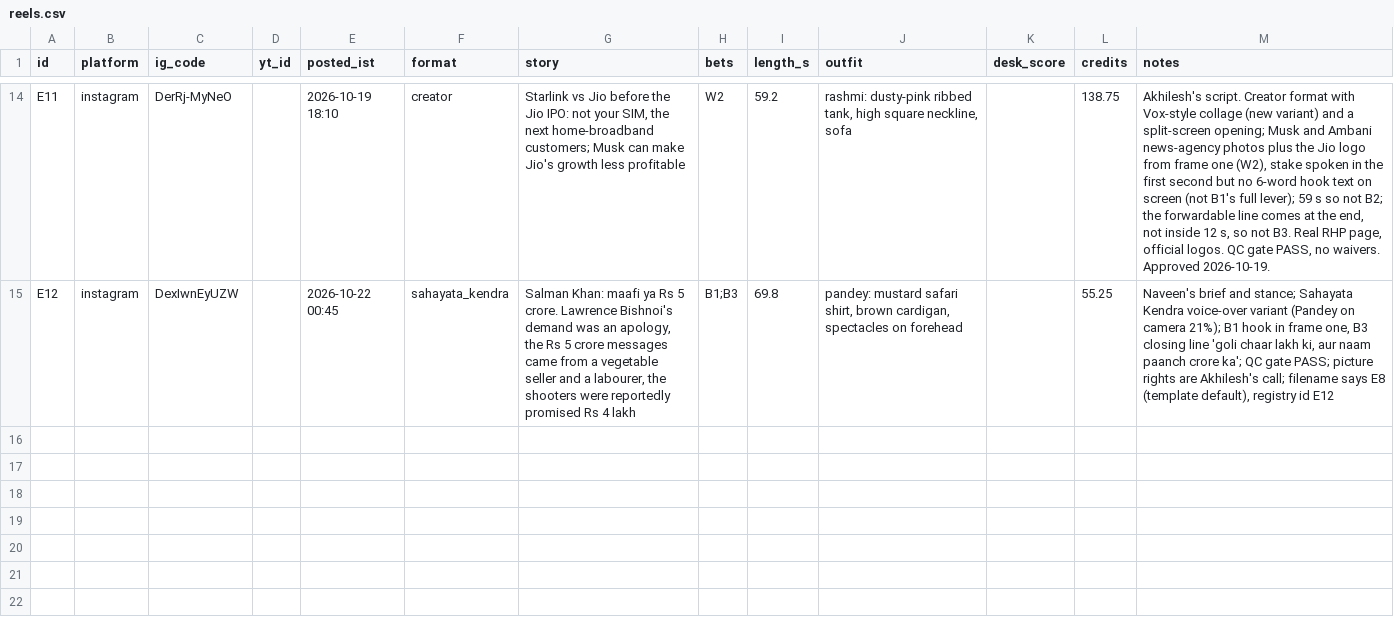
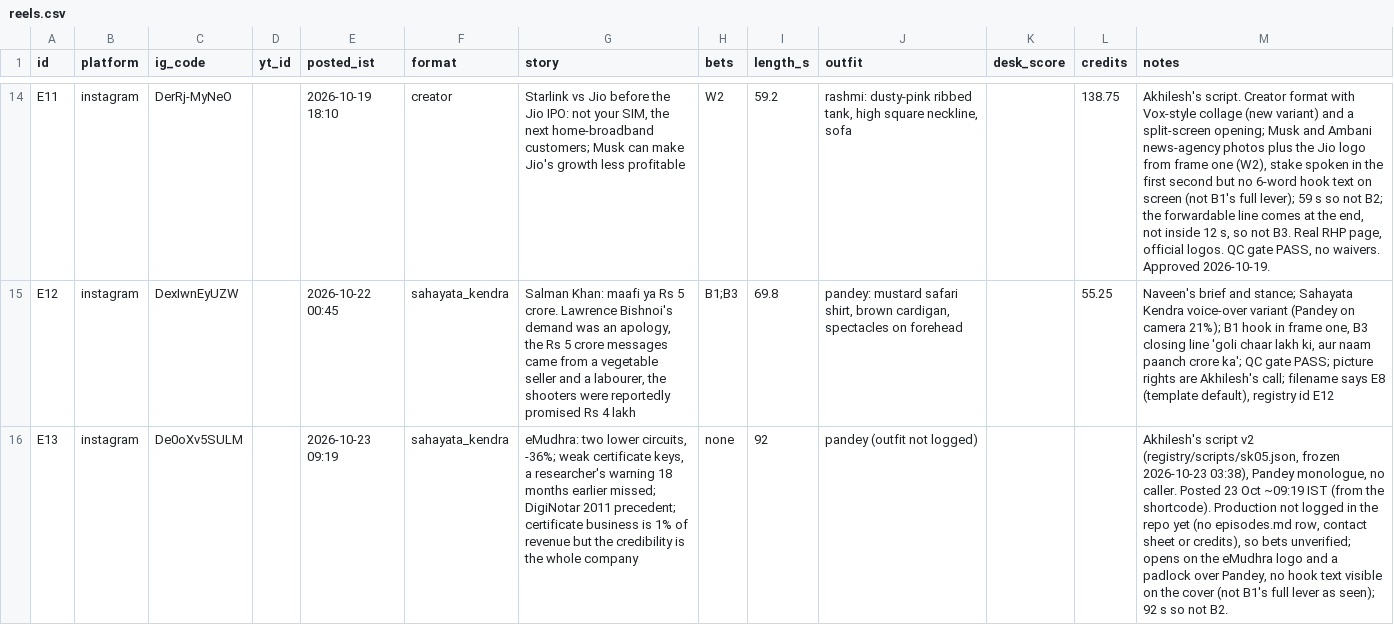
Before and after one commit to takingbreath/doordhan-factory, a CSV file: registry/reels.csv, drawn as a sheet; only a part is shown, gaps mark what is left out; the diff names each change by its address in the sheet, - before the commit and + after, or states it on an @@ line.

```diff
--- a/registry/reels.csv
+++ b/registry/reels.csv
+row 16: E13 | instagram | De0oXv5SULM |  | 2026-10-23 09:19 | sahayata_kendra | eMudhra: two lower circuits, -36%; weak certificate keys, a researcher's warning 18 months earlier missed; DigiNotar 2011 precedent; certificate business is 1% of revenue but the credibility is the whole company | none | 92 | pandey (outfit not logged) |  |  | Akhilesh's script v2 (registry/scripts/sk05.json, frozen 2026-10-23 03:38), Pandey monologue, no caller. Posted 23 Oct ~09:19 IST (from the shortcode). Production not logged in the repo yet (no episodes.md row, contact sheet or credits), so bets unverified; opens on the eMudhra logo and a padlock over Pandey, no hook text visible on the cover (not B1's full lever as seen); 92 s so not B2.
```
Also changed, not shown: registry/snapshots.csv, 2 other files.
